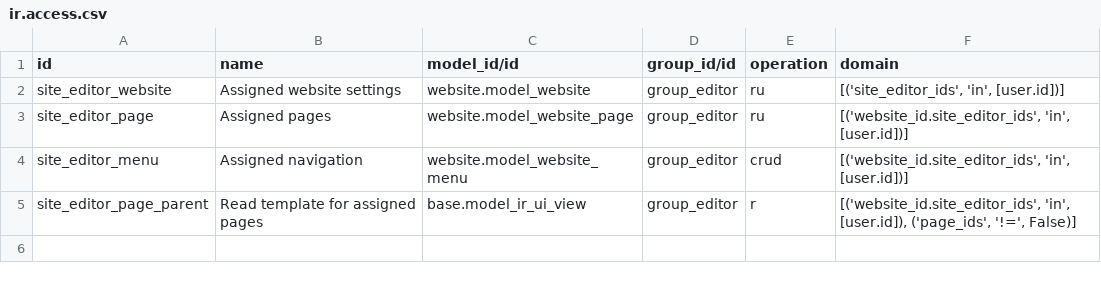
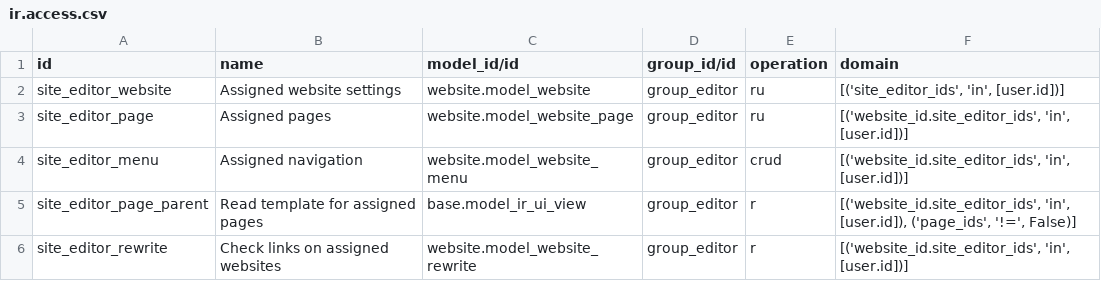
Before and after one commit to cbusillo/odoo-shared-addons, a CSV file: website_site_editor/security/ir.access.csv, drawn as a sheet.

```diff
--- a/website_site_editor/security/ir.access.csv
+++ b/website_site_editor/security/ir.access.csv
@@ -5 +5,2 @@ site_editor_menu,Assigned navigation,website.model_website_menu,group_editor,cru
 site_editor_page_parent,Read template for assigned pages,base.model_ir_ui_view,group_editor,r,"[('website_id.site_editor_ids', 'in', [user.id]), ('page_ids', '!=', False)]"
+site_editor_rewrite,Check links on assigned websites,website.model_website_rewrite,group_editor,r,"[('website_id.site_editor_ids', 'in', [user.id])]"
```
